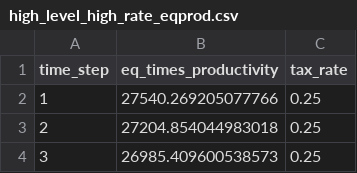
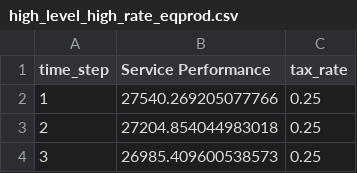
Before and after one commit to yxn9191/value_entropy, a CSV file: example/cloudManufacturing/data/high_level_high_rate_eqprod.csv, drawn as a sheet; only a part is shown.

```diff
--- a/example/cloudManufacturing/data/high_level_high_rate_eqprod.csv
+++ b/example/cloudManufacturing/data/high_level_high_rate_eqprod.csv
@@ -1,2 +1,2 @@
-time_step,eq_times_productivity,tax_rate
+time_step,Service Performance,tax_rate
 1,27540.269205077766,0.25
```
Also changed, not shown: example/cloudManufacturing/data/high_level_low_rate_eqprod.csv, example/cloudManufacturing/data/high_level_mid_rate_eqprod.csv, 18 other files.
